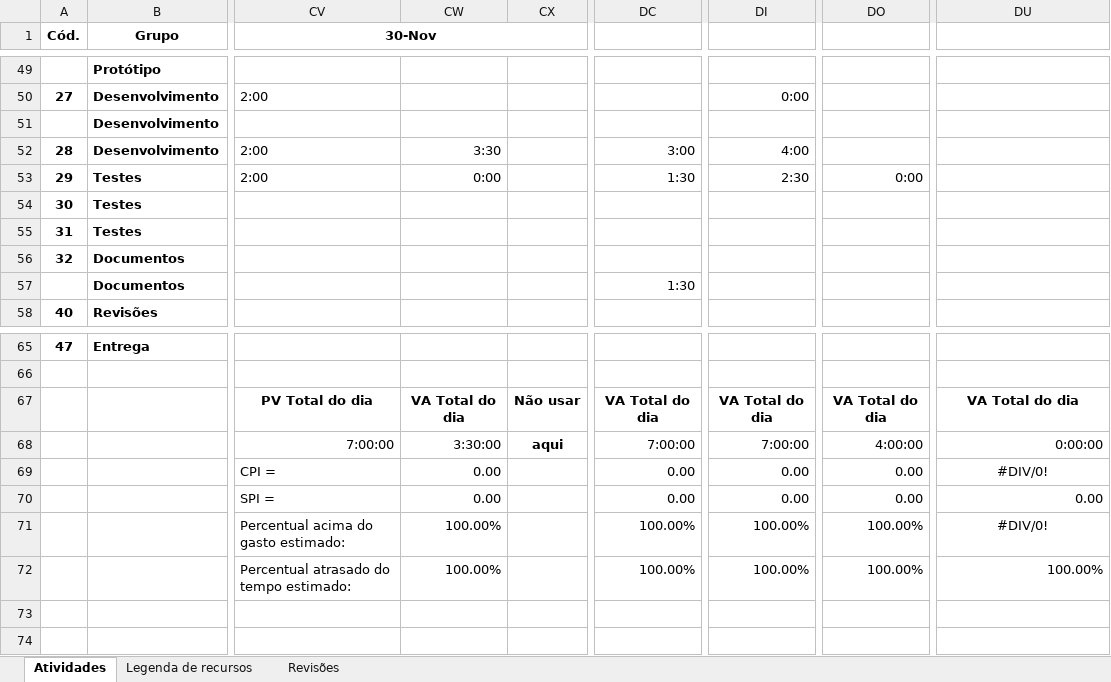
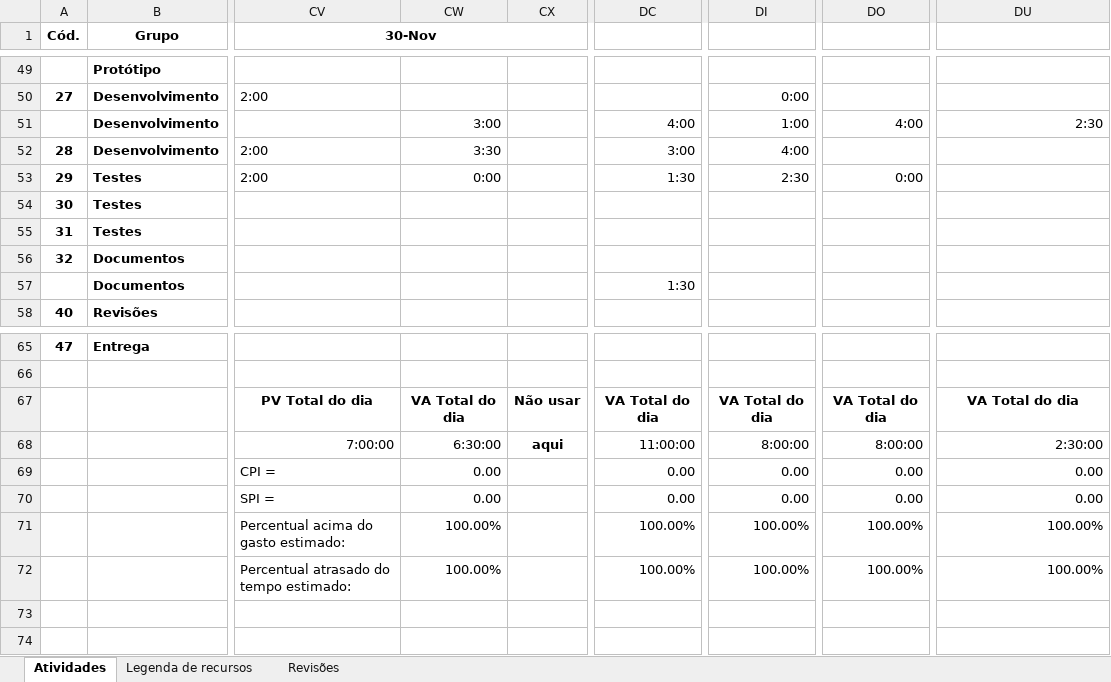
Before and after one commit to PGESUDESC/seguradora, an Excel workbook: Docs/Planilha de atividades/Sistema_Seguradora_Planejamento_de_Atividades_v1.xlsx, sheet Atividades, drawn as a sheet; only a part is shown, gaps mark what is left out; values as stored, in another font and other column widths than the file's, no borders; the diff names each change by its address in the sheet, - before the commit and + after, or states it on an @@ line.

Commit message:
Apontamento de horas da semana

```diff
--- a/Docs/Planilha de atividades/Sistema_Seguradora_Planejamento_de_Atividades_v1.xlsx (sheet Atividades)
+++ b/Docs/Planilha de atividades/Sistema_Seguradora_Planejamento_de_Atividades_v1.xlsx (sheet Atividades)
-CW51: (empty)
+CW51: 3:00
-DC51: (empty)
+DC51: 4:00
-DI51: (empty)
+DI51: 1:00
-DO51: (empty)
+DO51: 4:00
-DU51: (empty)
+DU51: 2:30
-CW68: 3:30:00
+CW68: 6:30:00
-DC68: 7:00:00
+DC68: 11:00:00
-DI68: 7:00:00
+DI68: 8:00:00
-DO68: 4:00:00
+DO68: 8:00:00
-DU68: 0:00:00
+DU68: 2:30:00
-DU69: #DIV/0!
+DU69: 0.00
-DU69 alignment: center
+DU69 alignment: right
-DU71: #DIV/0!
+DU71: 100.00%
-DU71 alignment: center
+DU71 alignment: right
```
